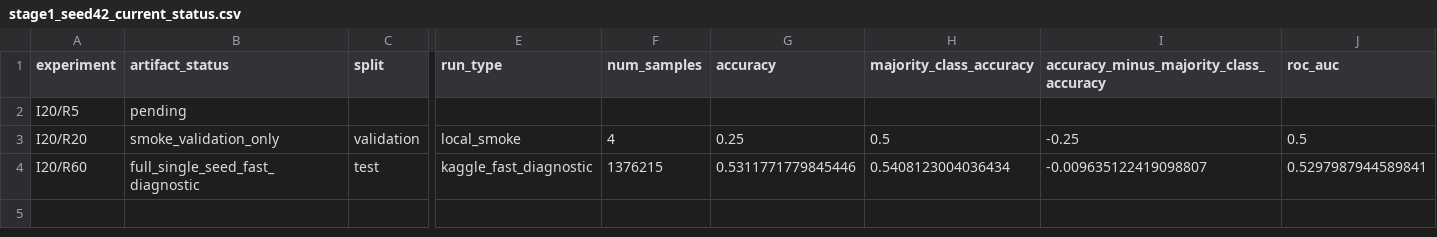
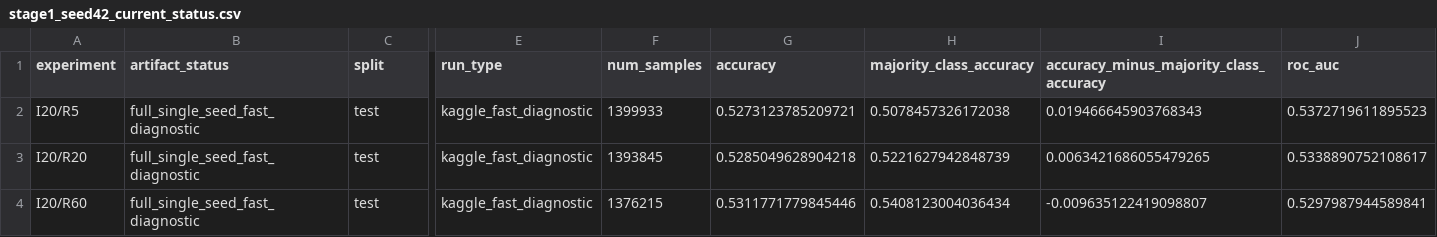
Before and after one commit to Jaehyeon-Jeong/Thesis, a CSV file: stage1_reimage_reproduction/reports/tables/stage1_seed42_current_status.csv, drawn as a sheet; only a part is shown, gaps mark what is left out; the diff covers the shown part only; the diff names each change by its address in the sheet, - before the commit and + after, or states it on an @@ line.

Commit message:
Update Stage 1 full I20 diagnostics

```diff
--- a/stage1_reimage_reproduction/reports/tables/stage1_seed42_current_status.csv
+++ b/stage1_reimage_reproduction/reports/tables/stage1_seed42_current_status.csv
-B2 (artifact_status): pending
+B2 (artifact_status): full_single_seed_fast_diagnostic
-C2 (split): (empty)
+C2 (split): test
-E2 (run_type): (empty)
+E2 (run_type): kaggle_fast_diagnostic
-F2 (num_samples): (empty)
+F2 (num_samples): 1399933
-G2 (accuracy): (empty)
+G2 (accuracy): 0.5273123785209721
-H2 (majority_class_accuracy): (empty)
+H2 (majority_class_accuracy): 0.5078457326172038
-I2: (empty)
+I2: 0.019466645903768343
-J2 (roc_auc): (empty)
+J2 (roc_auc): 0.5372719611895523
-B3 (artifact_status): smoke_validation_only
+B3 (artifact_status): full_single_seed_fast_diagnostic
-C3 (split): validation
+C3 (split): test
-E3 (run_type): local_smoke
+E3 (run_type): kaggle_fast_diagnostic
-F3 (num_samples): 4
+F3 (num_samples): 1393845
-G3 (accuracy): 0.25
+G3 (accuracy): 0.5285049628904218
-H3 (majority_class_accuracy): 0.5
+H3 (majority_class_accuracy): 0.5221627942848739
-I3: -0.25
+I3: 0.0063421686055479265
-J3 (roc_auc): 0.5
+J3 (roc_auc): 0.5338890752108617
```
Also changed, not shown: 23 edited cells elsewhere in this file, 4 other files.
